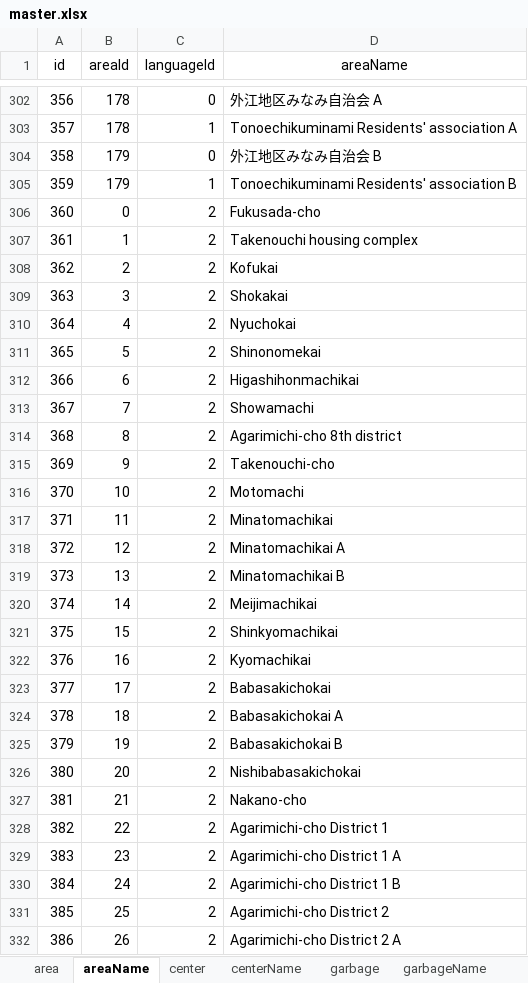
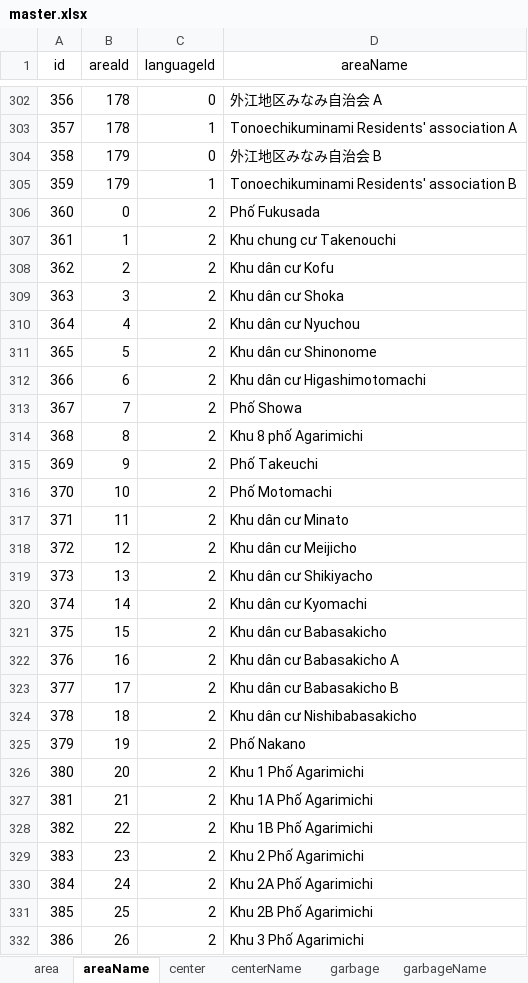
Before and after one commit to sakaiminatocity/test, an Excel workbook: assets/dataTrans/master.xlsx, sheet areaName, drawn as a sheet; only a part is shown, gaps mark what is left out; values as stored, in another font and other column widths than the file's, no borders; charts and pictures not drawn; the diff covers the shown part only; the diff names each change by its address in the sheet, - before the commit and + after, or states it on an @@ line.

```diff
--- a/assets/dataTrans/master.xlsx (sheet areaName)
+++ b/assets/dataTrans/master.xlsx (sheet areaName)
-D306 (areaName): Fukusada-cho
+D306 (areaName): Phố Fukusada
-D307 (areaName): Takenouchi housing complex
+D307 (areaName): Khu chung cư Takenouchi
-D308 (areaName): Kofukai
+D308 (areaName): Khu dân cư Kofu
-D309 (areaName): Shokakai
+D309 (areaName): Khu dân cư Shoka
-D310 (areaName): Nyuchokai
+D310 (areaName): Khu dân cư Nyuchou
-D311 (areaName): Shinonomekai
+D311 (areaName): Khu dân cư Shinonome
-D312 (areaName): Higashihonmachikai
+D312 (areaName): Khu dân cư Higashimotomachi
-D313 (areaName): Showamachi
+D313 (areaName): Phố Showa
-D314 (areaName): Agarimichi-cho 8th district
+D314 (areaName): Khu 8 phố Agarimichi
-D315 (areaName): Takenouchi-cho
+D315 (areaName): Phố Takeuchi
-D316 (areaName): Motomachi
+D316 (areaName): Phố Motomachi
-D317 (areaName): Minatomachikai
+D317 (areaName): Khu dân cư Minato
-D318 (areaName): Minatomachikai A
+D318 (areaName): Khu dân cư Meijicho
-D319 (areaName): Minatomachikai B
+D319 (areaName): Khu dân cư Shikiyacho
-D320 (areaName): Meijimachikai
+D320 (areaName): Khu dân cư Kyomachi
-D321 (areaName): Shinkyomachikai
+D321 (areaName): Khu dân cư Babasakicho
-D322 (areaName): Kyomachikai
+D322 (areaName): Khu dân cư Babasakicho A
-D323 (areaName): Babasakichokai
+D323 (areaName): Khu dân cư Babasakicho B
-D324 (areaName): Babasakichokai A
+D324 (areaName): Khu dân cư Nishibabasakicho
-D325 (areaName): Babasakichokai B
+D325 (areaName): Phố Nakano
-D326 (areaName): Nishibabasakichokai
+D326 (areaName): Khu 1 Phố Agarimichi
-D327 (areaName): Nakano-cho
+D327 (areaName): Khu 1A Phố Agarimichi
-D328 (areaName): Agarimichi-cho District 1
+D328 (areaName): Khu 1B Phố Agarimichi
-D329 (areaName): Agarimichi-cho District 1 A
+D329 (areaName): Khu 2 Phố Agarimichi
-D330 (areaName): Agarimichi-cho District 1 B
+D330 (areaName): Khu 2A Phố Agarimichi
-D331 (areaName): Agarimichi-cho District 2
+D331 (areaName): Khu 2B Phố Agarimichi
-D332 (areaName): Agarimichi-cho District 2 A
+D332 (areaName): Khu 3 Phố Agarimichi
```
Also changed, not shown: 110 edited cells elsewhere in this sheet, sheet garbageName, sheet labelString, sheet classificationName, sheet routineClassificationName, sheet centerName, 6 other files.
